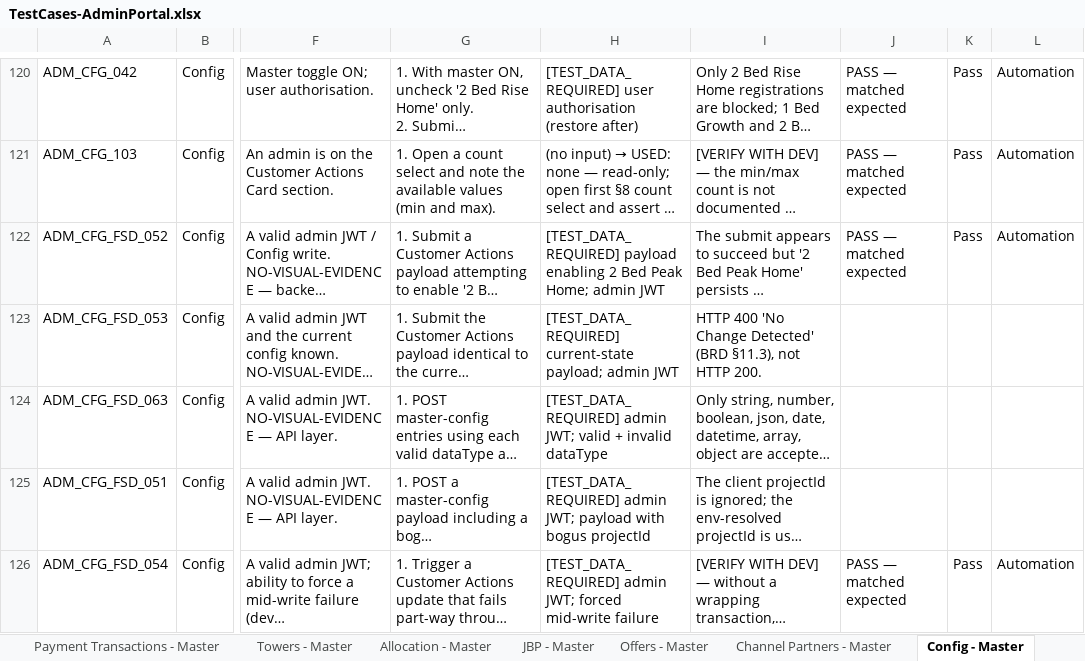
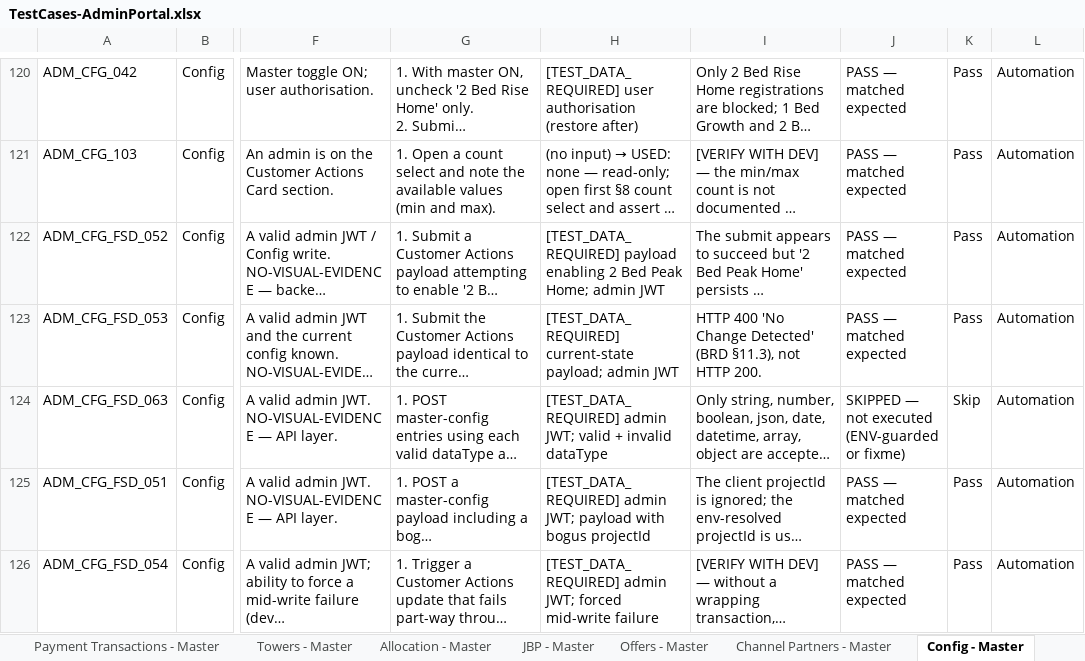
Before and after one commit to Anjalijha2/AI-Automation-hoabl, an Excel workbook: manual-qa-repository/07-execution/TestCases-AdminPortal.xlsx, sheet Config - Master, drawn as a sheet; only a part is shown, gaps mark what is left out; long unchanged cells end in …; values as stored, in another font and other column widths than the file's, no borders; the diff covers the shown part only; the diff names each change by its address in the sheet, - before the commit and + after, or states it on an @@ line.

```diff
--- a/manual-qa-repository/07-execution/TestCases-AdminPortal.xlsx (sheet Config - Master)
+++ b/manual-qa-repository/07-execution/TestCases-AdminPortal.xlsx (sheet Config - Master)
-J123: (empty)
+J123: PASS — matched expected
-K123: (empty)
+K123: Pass
-L123:L125: (empty)
+L123:L125: Automation
-J124: (empty)
+J124: SKIPPED — not executed (ENV-guarded or fixme)
-K124: (empty)
+K124: Skip
-J125: (empty)
+J125: PASS — matched expected
-K125: (empty)
+K125: Pass
```
Also changed, not shown: 7 edited cells elsewhere in this sheet, sheet Config - Exec, 3 other files.
